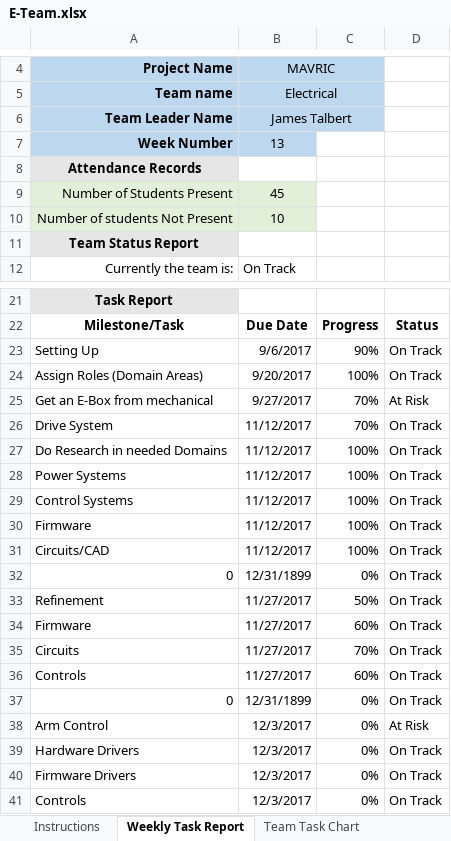
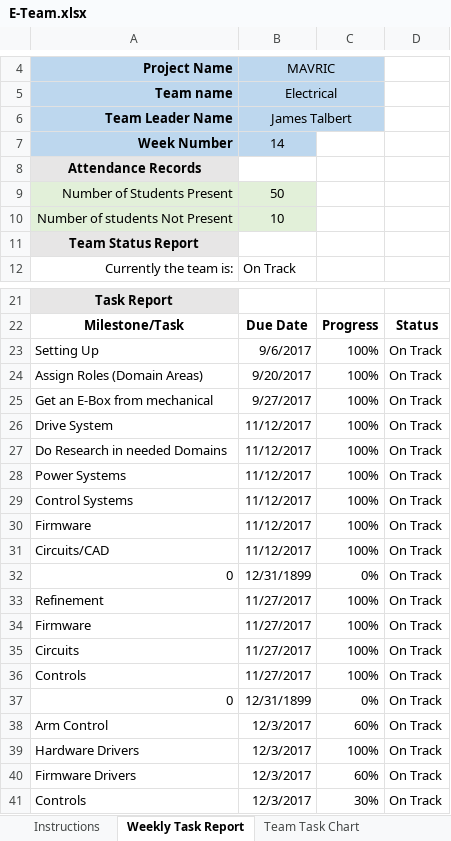
Before and after one commit to m2i/MAVRIC-General, an Excel workbook: Weekly Reports/E-Team.xlsx, sheet Weekly Task Report, drawn as a sheet; only a part is shown, gaps mark what is left out; values as stored, in another font and other column widths than the file's, no borders; conditional formats not drawn; the diff names each change by its address in the sheet, - before the commit and + after, or states it on an @@ line.

Commit message:
E-Team report Week 14

```diff
--- a/Weekly Reports/E-Team.xlsx (sheet Weekly Task Report)
+++ b/Weekly Reports/E-Team.xlsx (sheet Weekly Task Report)
-B7: 13
+B7: 14
-B9: 45
+B9: 50
-C23: 90%
+C23: 100%
-C25:C26: 70%
+C25:C26: 100%
-D25: At Risk
+D25: On Track
-C33: 50%
+C33: 100%
-C34: 60%
+C34: 100%
-C35: 70%
+C35: 100%
-C36: 60%
+C36: 100%
-C38: 0%
+C38: 60%
-D38: At Risk
+D38: On Track
-C39: 0%
+C39: 100%
-C40: 0%
+C40: 60%
-C41: 0%
+C41: 30%
```
Also changed, not shown: sheet Team Task Chart, sheet Attendance Records.
